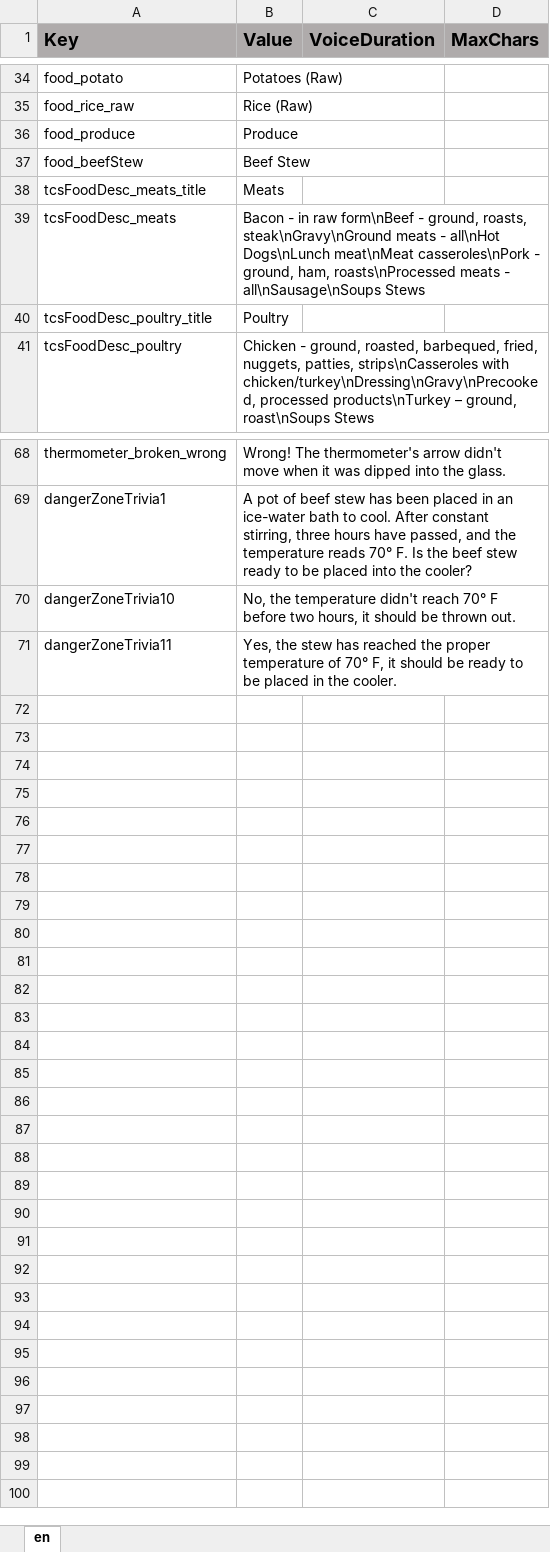
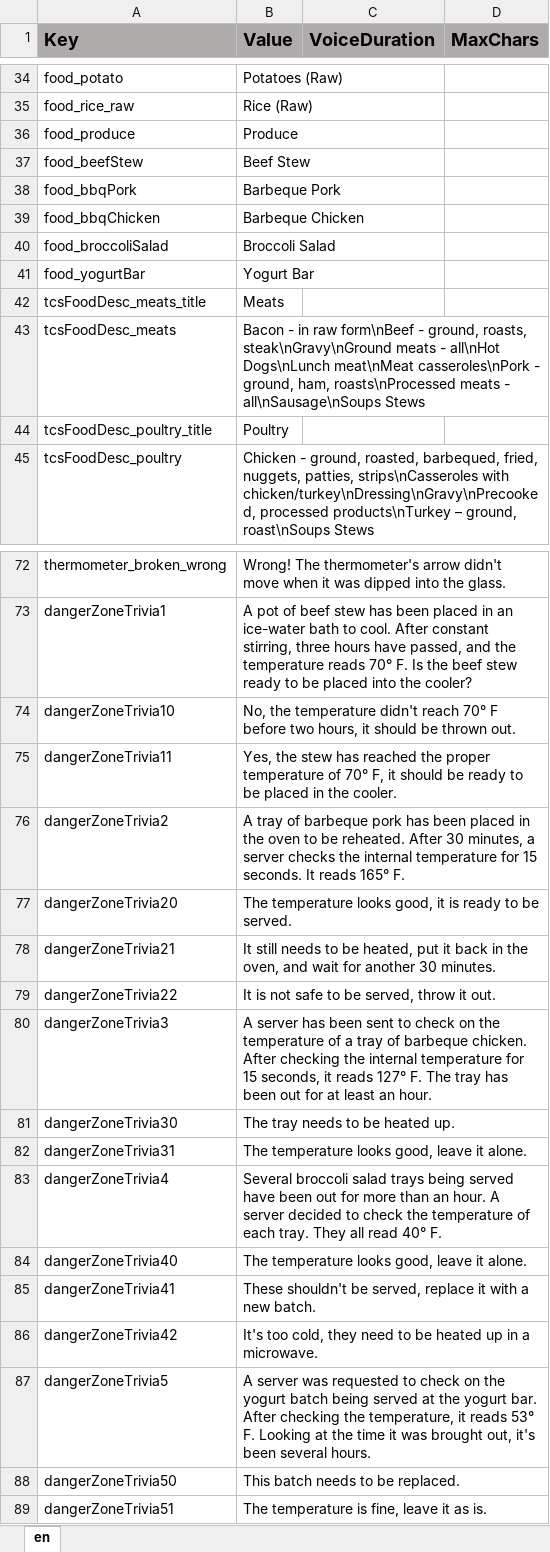
Before and after one commit to ddionisio/LL_FPH, an Excel workbook: Language/language.xlsx, sheet en, drawn as a sheet; only a part is shown, gaps mark what is left out; values as stored, in another font and other column widths than the file's, no borders; the diff names each change by its address in the sheet, - before the commit and + after, or states it on an @@ line.

Commit message:
danger zone gameplay content

```diff
--- a/Language/language.xlsx (sheet en)
+++ b/Language/language.xlsx (sheet en)
+row 38: food_bbqPork | Barbeque Pork
+row 39: food_bbqChicken | Barbeque Chicken
+row 40: food_broccoliSalad | Broccoli Salad
+row 41: food_yogurtBar | Yogurt Bar
+row 76: dangerZoneTrivia2 | A tray of barbeque pork has been placed in the oven to be reheated. After 30 minutes, a server checks the internal temperature for 15 seconds. It reads 165° F.
+row 77: dangerZoneTrivia20 | The temperature looks good, it is ready to be served.
+row 78: dangerZoneTrivia21 | It still needs to be heated, put it back in the oven, and wait for another 30 minutes.
+row 79: dangerZoneTrivia22 | It is not safe to be served, throw it out.
+row 80: dangerZoneTrivia3 | A server has been sent to check on the temperature of a tray of barbeque chicken. After checking the internal temperature for 15 seconds, it reads 127° F. The tray has been out for at least an hour.
+row 81: dangerZoneTrivia30 | The tray needs to be heated up.
+row 82: dangerZoneTrivia31 | The temperature looks good, leave it alone.
+row 83: dangerZoneTrivia4 | Several broccoli salad trays being served have been out for more than an hour. A server decided to check the temperature of each tray. They all read 40° F.
+row 84: dangerZoneTrivia40 | The temperature looks good, leave it alone.
+row 85: dangerZoneTrivia41 | These shouldn't be served, replace it with a new batch.
+row 86: dangerZoneTrivia42 | It's too cold, they need to be heated up in a microwave.
+row 87: dangerZoneTrivia5 | A server was requested to check on the yogurt batch being served at the yogurt bar. After checking the temperature, it reads 53° F. Looking at the time it was brought out, it's been several hours.
+row 88: dangerZoneTrivia50 | This batch needs to be replaced.
+row 89: dangerZoneTrivia51 | The temperature is fine, leave it as is.
```
Also changed, not shown: 15 other files.
